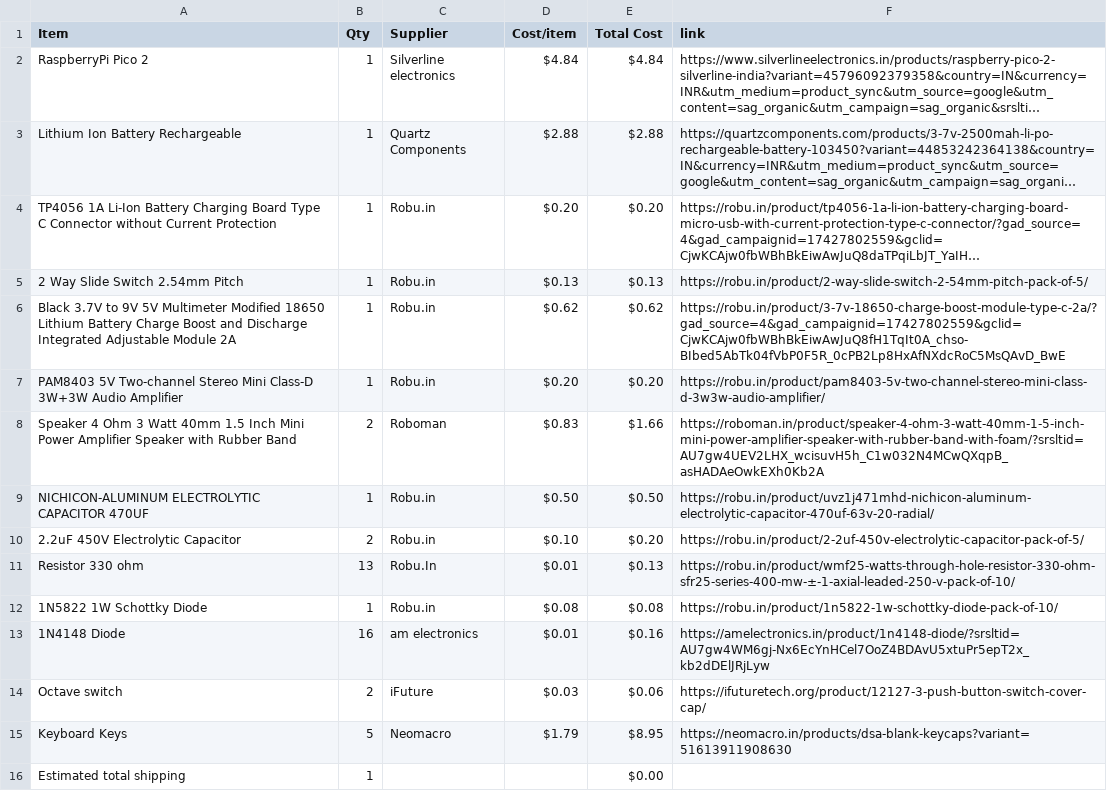
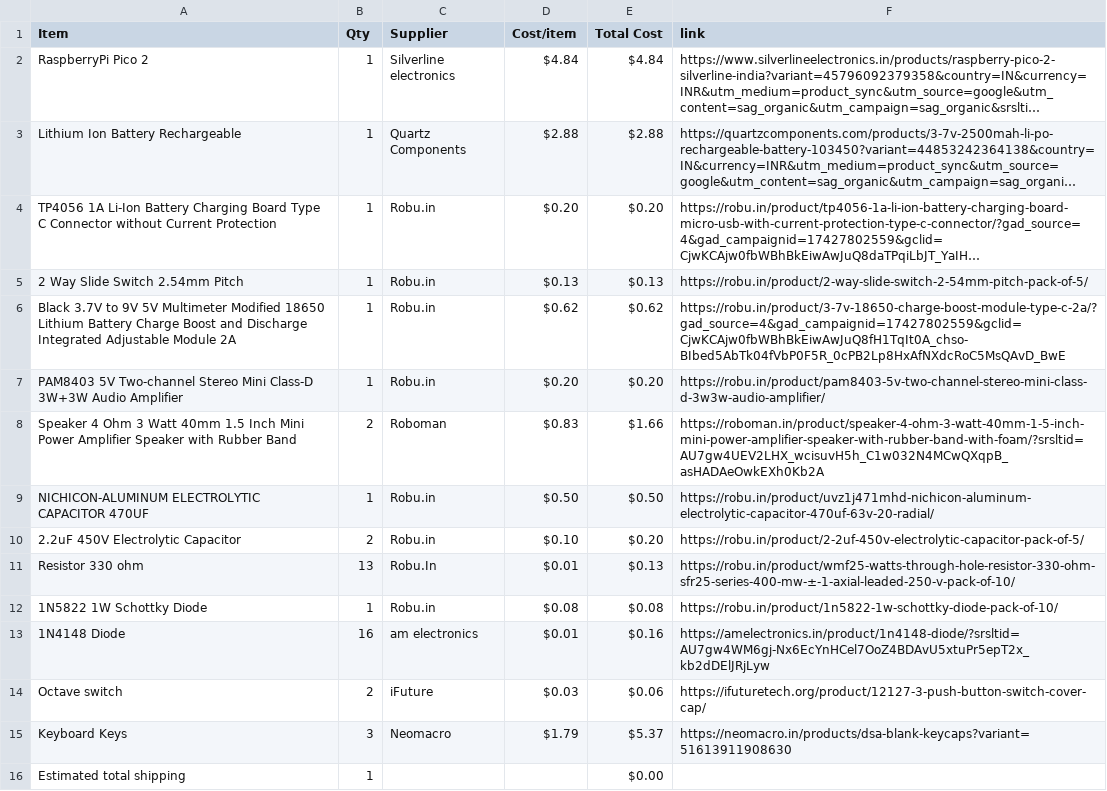
Before and after one commit to Devildoggy-debug/keyboard-2, a CSV file: BOM.csv, drawn as a sheet; long unchanged cells end in ….

Commit message:
Sync (Keyboard)² from Half Life

```diff
--- a/BOM.csv
+++ b/BOM.csv
@@ -14,3 +14,3 @@ Resistor 330 ohm,13,Robu.In,$0.01,$0.13,https://robu.in/product/wmf25-watts-thro
 Octave switch,2,iFuture,$0.03,$0.06,https://ifuturetech.org/product/12127-3-push-button-switch-cover-cap/
-Keyboard Keys,5,Neomacro,$1.79,$8.95,https://neomacro.in/products/dsa-blank-keycaps?variant=51613911908630
+Keyboard Keys,3,Neomacro,$1.79,$5.37,https://neomacro.in/products/dsa-blank-keycaps?variant=51613911908630
 Estimated total shipping,1,,,$0.00,
```
